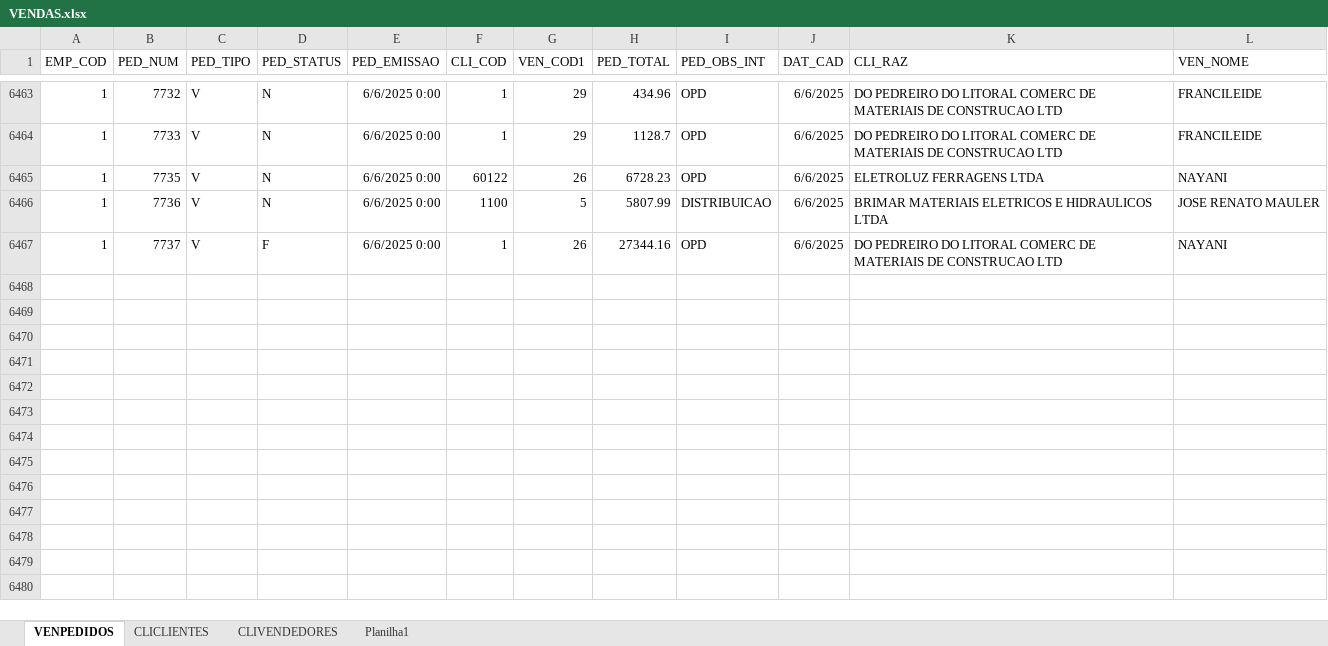
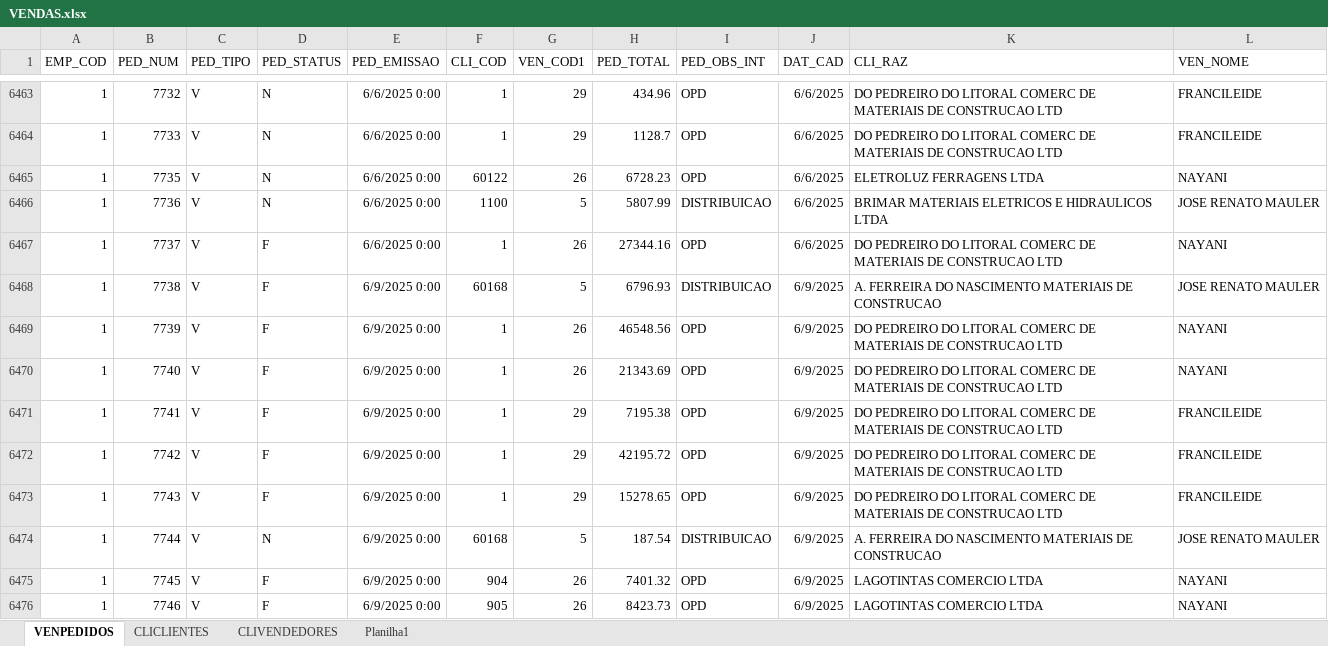
Before and after one commit to jgu1lherme/crmalternativa_metas, an Excel workbook: resources/VENDAS.xlsx, sheet VENPEDIDOS, drawn as a sheet; only a part is shown, gaps mark what is left out; values as stored, in another font and other column widths than the file's, no borders; table styles not drawn; the diff covers the shown part only; the diff names each change by its address in the sheet, - before the commit and + after, or states it on an @@ line.

Commit message:
Add files via upload

```diff
--- a/resources/VENDAS.xlsx (sheet VENPEDIDOS)
+++ b/resources/VENDAS.xlsx (sheet VENPEDIDOS)
+row 6468: 1 | 7738 | V | F | 6/9/2025 0:00 | 60168 | 5 | 6796.93 | DISTRIBUICAO | 6/9/2025 | A. FERREIRA DO NASCIMENTO MATERIAIS DE CONSTRUCAO | JOSE RENATO MAULER
+row 6469: 1 | 7739 | V | F | 6/9/2025 0:00 | 1 | 26 | 46548.56 | OPD | 6/9/2025 | DO PEDREIRO DO LITORAL COMERC DE MATERIAIS DE CONSTRUCAO LTD | NAYANI
+row 6470: 1 | 7740 | V | F | 6/9/2025 0:00 | 1 | 26 | 21343.69 | OPD | 6/9/2025 | DO PEDREIRO DO LITORAL COMERC DE MATERIAIS DE CONSTRUCAO LTD | NAYANI
+row 6471: 1 | 7741 | V | F | 6/9/2025 0:00 | 1 | 29 | 7195.38 | OPD | 6/9/2025 | DO PEDREIRO DO LITORAL COMERC DE MATERIAIS DE CONSTRUCAO LTD | FRANCILEIDE
+row 6472: 1 | 7742 | V | F | 6/9/2025 0:00 | 1 | 29 | 42195.72 | OPD | 6/9/2025 | DO PEDREIRO DO LITORAL COMERC DE MATERIAIS DE CONSTRUCAO LTD | FRANCILEIDE
+row 6473: 1 | 7743 | V | F | 6/9/2025 0:00 | 1 | 29 | 15278.65 | OPD | 6/9/2025 | DO PEDREIRO DO LITORAL COMERC DE MATERIAIS DE CONSTRUCAO LTD | FRANCILEIDE
+row 6474: 1 | 7744 | V | N | 6/9/2025 0:00 | 60168 | 5 | 187.54 | DISTRIBUICAO | 6/9/2025 | A. FERREIRA DO NASCIMENTO MATERIAIS DE CONSTRUCAO | JOSE RENATO MAULER
+row 6475: 1 | 7745 | V | F | 6/9/2025 0:00 | 904 | 26 | 7401.32 | OPD | 6/9/2025 | LAGOTINTAS COMERCIO LTDA | NAYANI
+row 6476: 1 | 7746 | V | F | 6/9/2025 0:00 | 905 | 26 | 8423.73 | OPD | 6/9/2025 | LAGOTINTAS COMERCIO LTDA | NAYANI
```
Also changed, not shown: 8 added rows and 37 edited cells elsewhere in this sheet, sheet CLICLIENTES.
